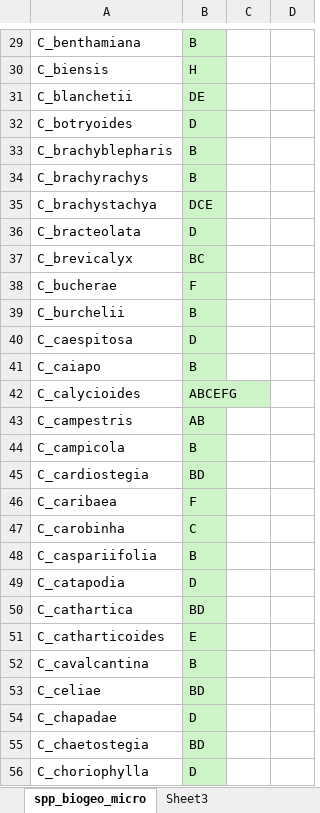
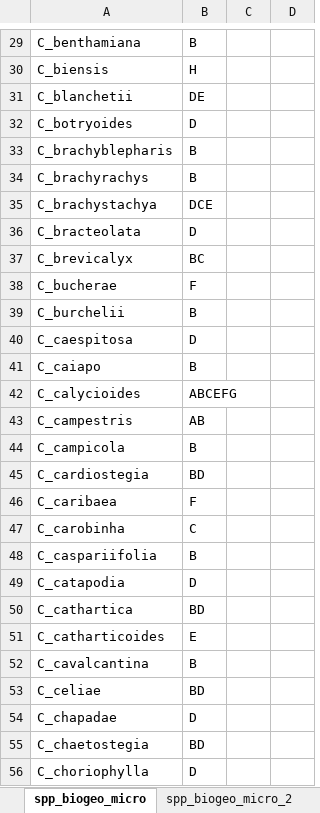
Before and after one commit to eknery/Chamaecrista_biogeography, an Excel workbook: documents/spp_biogeo_data.xlsx, sheet spp_biogeo_micro, drawn as a sheet; only a part is shown, gaps mark what is left out; values as stored, in another font and other column widths than the file's, no borders; the diff covers the shown part only; the diff names each change by its address in the sheet, - before the commit and + after, or states it on an @@ line.

```diff
--- a/documents/spp_biogeo_data.xlsx (sheet spp_biogeo_micro)
+++ b/documents/spp_biogeo_data.xlsx (sheet spp_biogeo_micro)
+sheet tab: spp_biogeo_micro_2
-B29:B56 fill: #CCF4C6
+B29:B56 fill: none
```
Also changed, not shown: 10 edited cells and cell formats elsewhere in this sheet, 19 other files.
